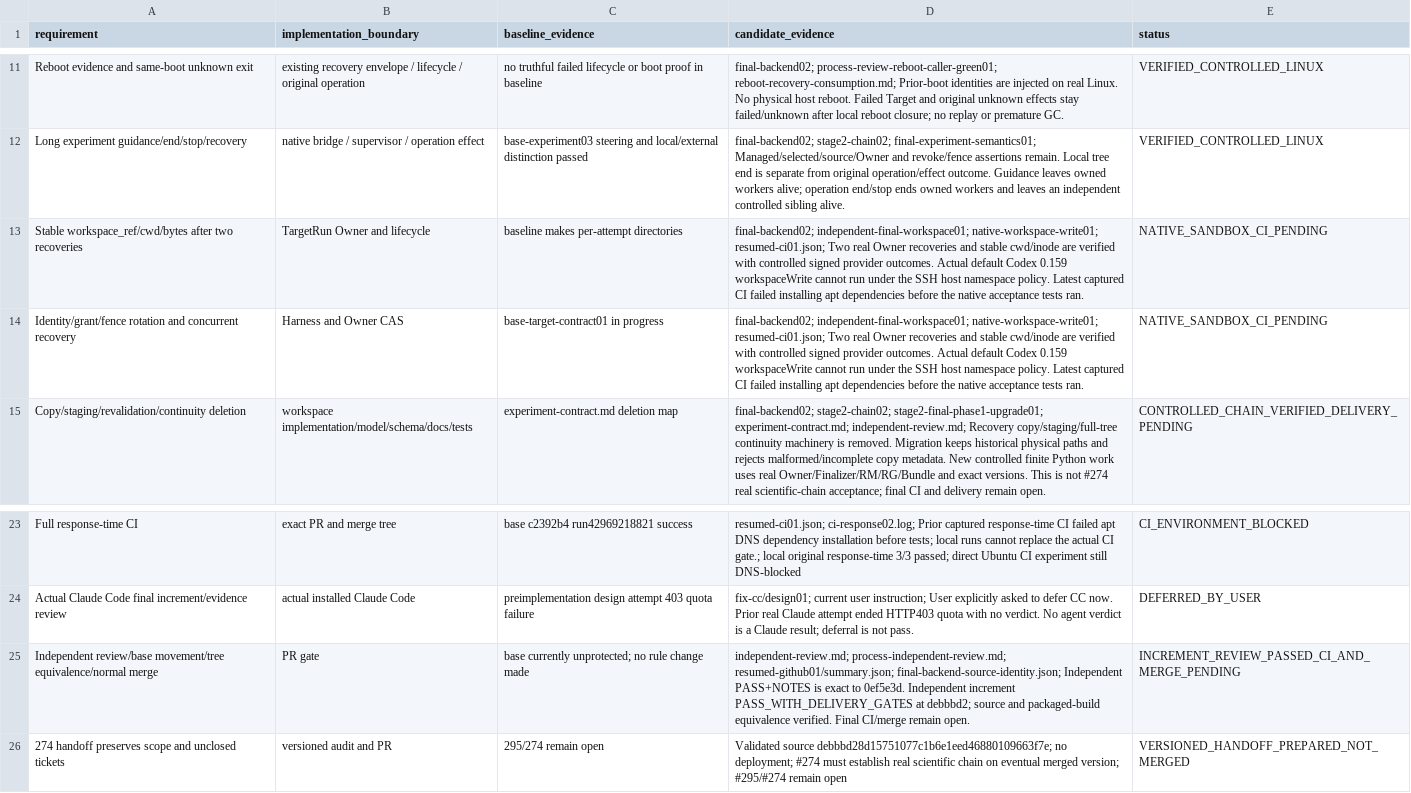
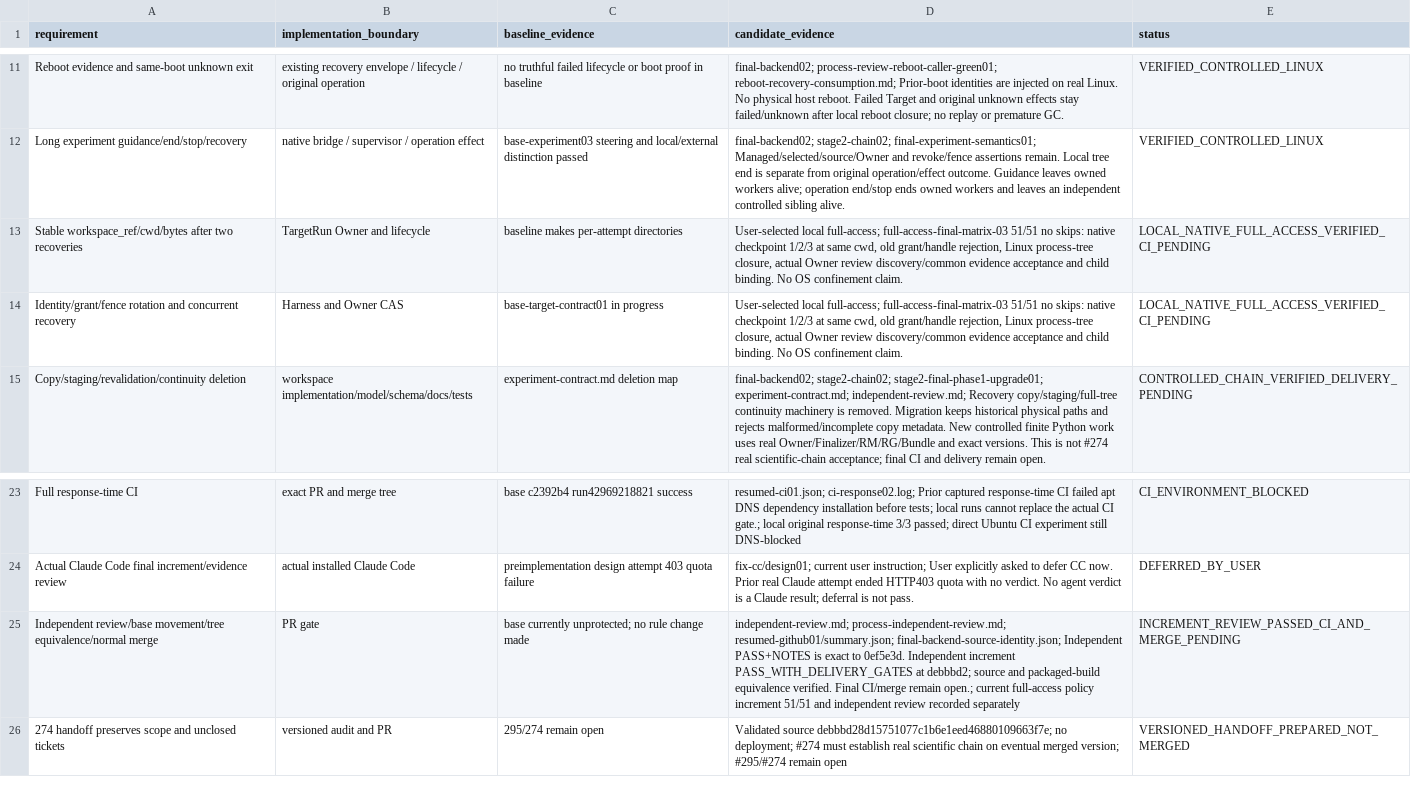
Before and after one commit to 15253a/meta_research, a TSV file: .audit/issue-296/acceptance.tsv, drawn as a sheet; only a part is shown, gaps mark what is left out; the diff names each change by its address in the sheet, - before the commit and + after, or states it on an @@ line.

Commit message:
fix(target): honor configured full-access review and recovery

```diff
--- a/.audit/issue-296/acceptance.tsv
+++ b/.audit/issue-296/acceptance.tsv
-D13:D14 (candidate_evidence): final-backend02; independent-final-workspace01; native-workspace-write01; resumed-ci01.json; Two real Owner recoveries and stable cwd/inode are verified with controlled signed provider outcomes. Actual default Codex 0.159 workspaceWrite cannot run under the SSH host namespace policy. Latest captured CI failed installing apt dependencies before the native acceptance tests ran.
+D13:D14 (candidate_evidence): User-selected local full-access; full-access-final-matrix-03 51/51 no skips: native checkpoint 1/2/3 at same cwd, old grant/handle rejection, Linux process-tree closure, actual Owner review discovery/common evidence acceptance and child binding. No OS confinement claim.
-E13:E14 (status): NATIVE_SANDBOX_CI_PENDING
+E13:E14 (status): LOCAL_NATIVE_FULL_ACCESS_VERIFIED_CI_PENDING
-D25 (candidate_evidence): …CI/merge remain open.
+D25 (candidate_evidence): …CI/merge remain open.; current full-access policy increment 51/51 and independent review recorded separately
```
Also changed, not shown: 9 other files.
